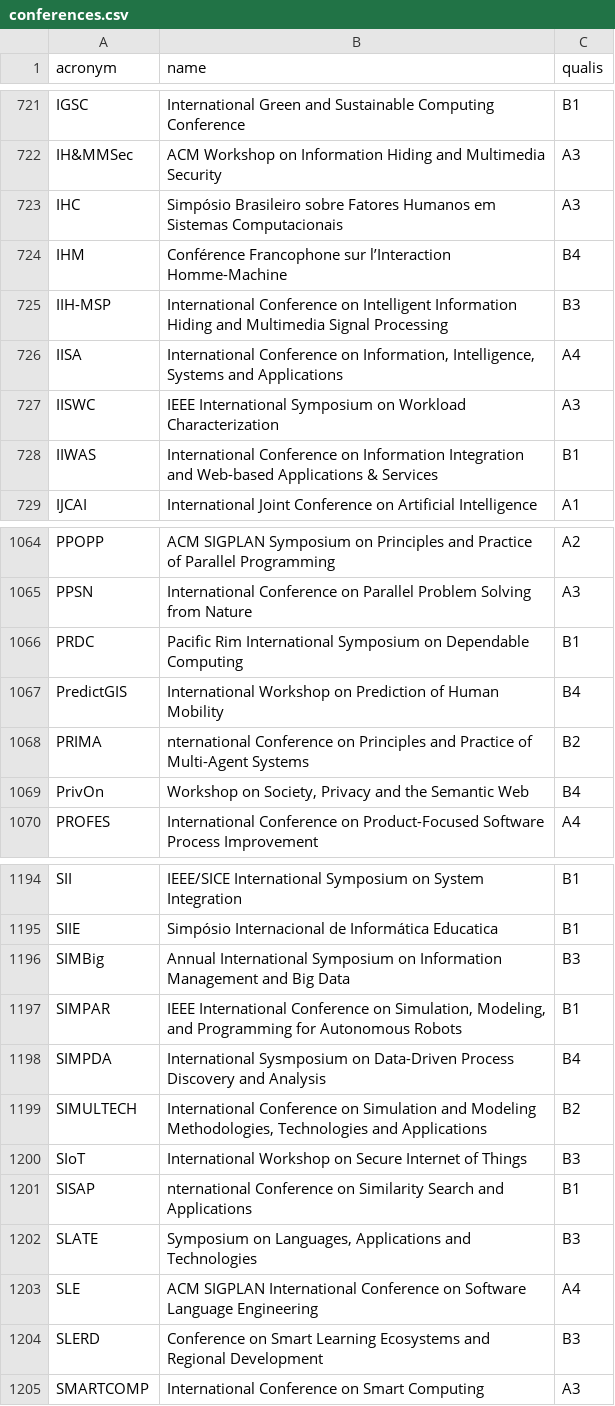
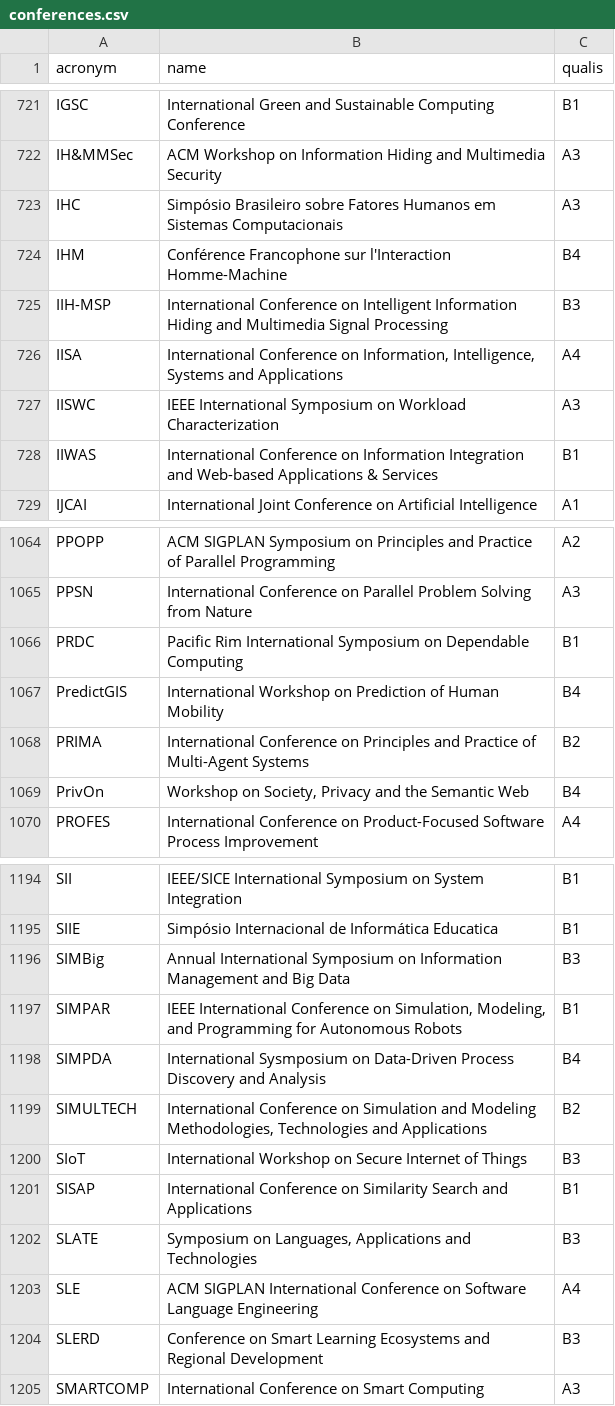
Before and after one commit to piface314/qual-qualis, a CSV file: qual_qualis/data/conferences.csv, drawn as a sheet; only a part is shown, gaps mark what is left out.

Commit message:
Ajusta detalhes no arquivo em cache

```diff
--- a/qual_qualis/data/conferences.csv
+++ b/qual_qualis/data/conferences.csv
@@ -723,3 +723,3 @@ IH&MMSec,ACM Workshop on Information Hiding and Multimedia Security,A3
 IHC,Simpósio Brasileiro sobre Fatores Humanos em Sistemas Computacionais,A3
-IHM,Conférence Francophone sur l’Interaction Homme-Machine,B4
+IHM,Conférence Francophone sur l'Interaction Homme-Machine,B4
 IIH-MSP,International Conference on Intelligent Information Hiding and Multimedia Signal Processing,B3
@@ -1067,3 +1067,3 @@ PRDC,Pacific Rim International Symposium on Dependable Computing,B1
 PredictGIS,International Workshop on Prediction of Human Mobility,B4
-PRIMA,nternational Conference on Principles and Practice of Multi-Agent Systems,B2
+PRIMA,International Conference on Principles and Practice of Multi-Agent Systems,B2
 PrivOn,"Workshop on Society, Privacy and the Semantic Web",B4
@@ -1200,3 +1200,3 @@ SIMULTECH,"International Conference on Simulation and Modeling Methodologies, Te
 SIoT,International Workshop on Secure Internet of Things,B3
-SISAP,nternational Conference on Similarity Search and Applications,B1
+SISAP,International Conference on Similarity Search and Applications,B1
 SLATE,"Symposium on Languages, Applications and Technologies",B3
```
